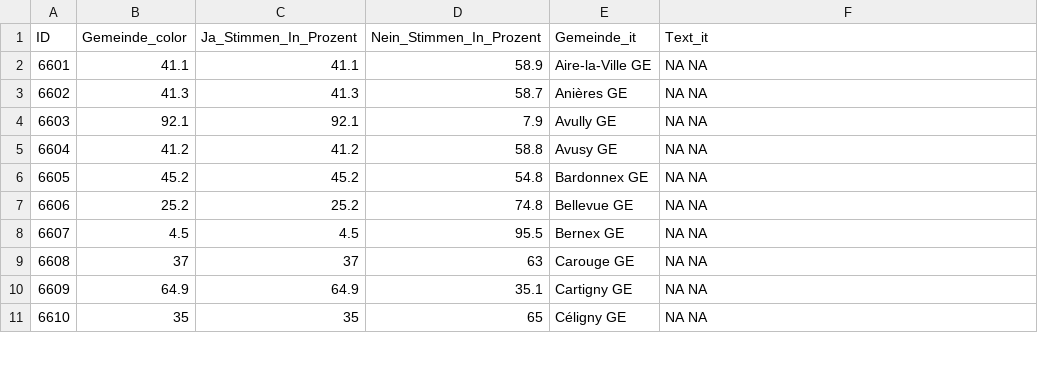
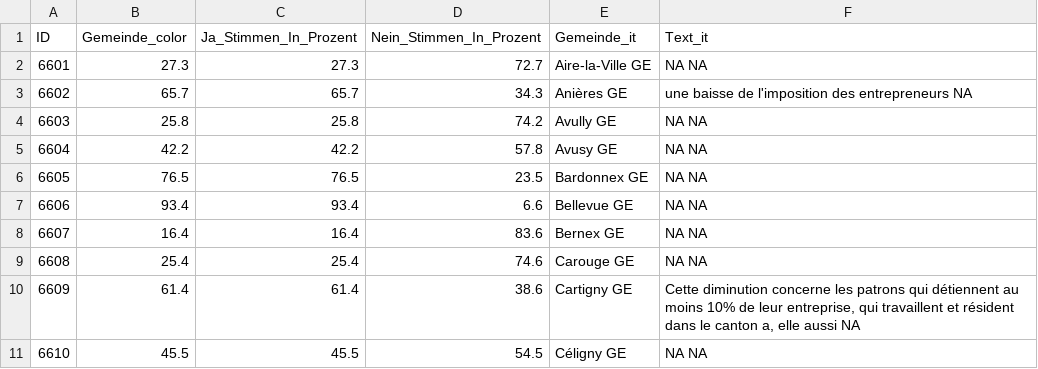
Before and after one commit to awp-finanznachrichten/lena_september2024, a CSV file: Output_Cantons/GE_baisse_impots_entrepreneurs_dw_it.csv, drawn as a sheet; only a part is shown; the diff covers the shown part only.

```diff
--- a/Output_Cantons/GE_baisse_impots_entrepreneurs_dw_it.csv
+++ b/Output_Cantons/GE_baisse_impots_entrepreneurs_dw_it.csv
@@ -1,11 +1,11 @@
 "ID","Gemeinde_color","Ja_Stimmen_In_Prozent","Nein_Stimmen_In_Prozent","Gemeinde_it","Text_it"
-6601,41.1,41.1,58.9,"Aire-la-Ville GE","NA NA"
-6602,41.3,41.3,58.7,"Anières GE","NA NA"
-6603,92.1,92.1,7.9,"Avully GE","NA NA"
-6604,41.2,41.2,58.8,"Avusy GE","NA NA"
-6605,45.2,45.2,54.8,"Bardonnex GE","NA NA"
-6606,25.2,25.2,74.8,"Bellevue GE","NA NA"
-6607,4.5,4.5,95.5,"Bernex GE","NA NA"
-6608,37,37,63,"Carouge GE","NA NA"
-6609,64.9,64.9,35.1,"Cartigny GE","NA NA"
-6610,35,35,65,"Céligny GE","NA NA"
+6601,27.3,27.3,72.7,"Aire-la-Ville GE","NA NA"
+6602,65.7,65.7,34.3,"Anières GE","une baisse de l'imposition des entrepreneurs NA"
+6603,25.8,25.8,74.2,"Avully GE","NA NA"
+6604,42.2,42.2,57.8,"Avusy GE","NA NA"
+6605,76.5,76.5,23.5,"Bardonnex GE","NA NA"
+6606,93.4,93.4,6.6,"Bellevue GE","NA NA"
+6607,16.4,16.4,83.6,"Bernex GE","NA NA"
+6608,25.4,25.4,74.6,"Carouge GE","NA NA"
+6609,61.4,61.4,38.6,"Cartigny GE","Cette diminution concerne les patrons qui détiennent au moins 10% de leur entreprise, qui travaillent et résident dans le canton a, elle aussi NA"
+6610,45.5,45.5,54.5,"Céligny GE","NA NA"
```
Also changed, not shown: 114 edited cells elsewhere in this file, Output_Cantons/BE_Concordat_dw_fr.csv, Output_Cantons/FR_prestations_complementaires_dw_fr.csv, 38 other files.
